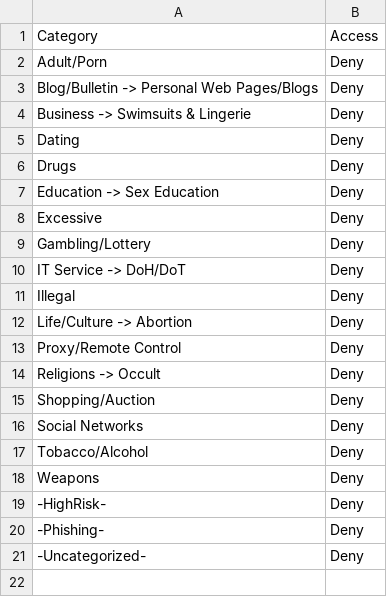
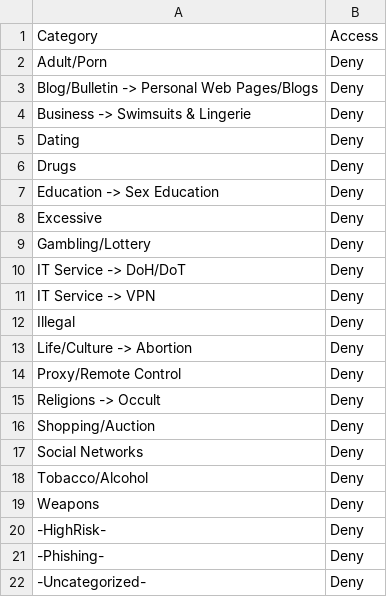
Before and after one commit to JeffGiroux/ericom-cipa-compliance, a CSV file: cipa_categories.csv, drawn as a sheet; the diff names each change by its address in the sheet, - before the commit and + after, or states it on an @@ line.

Commit message:
add category

```diff
--- a/cipa_categories.csv
+++ b/cipa_categories.csv
+row 11: IT Service -> VPN | Deny
```
